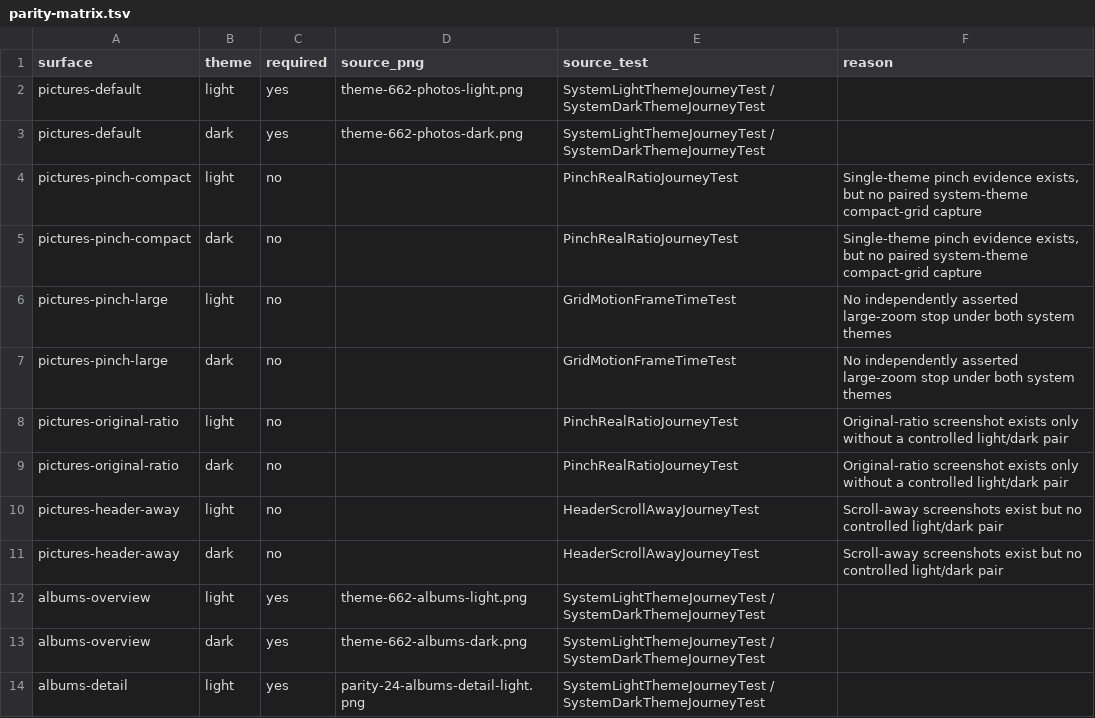
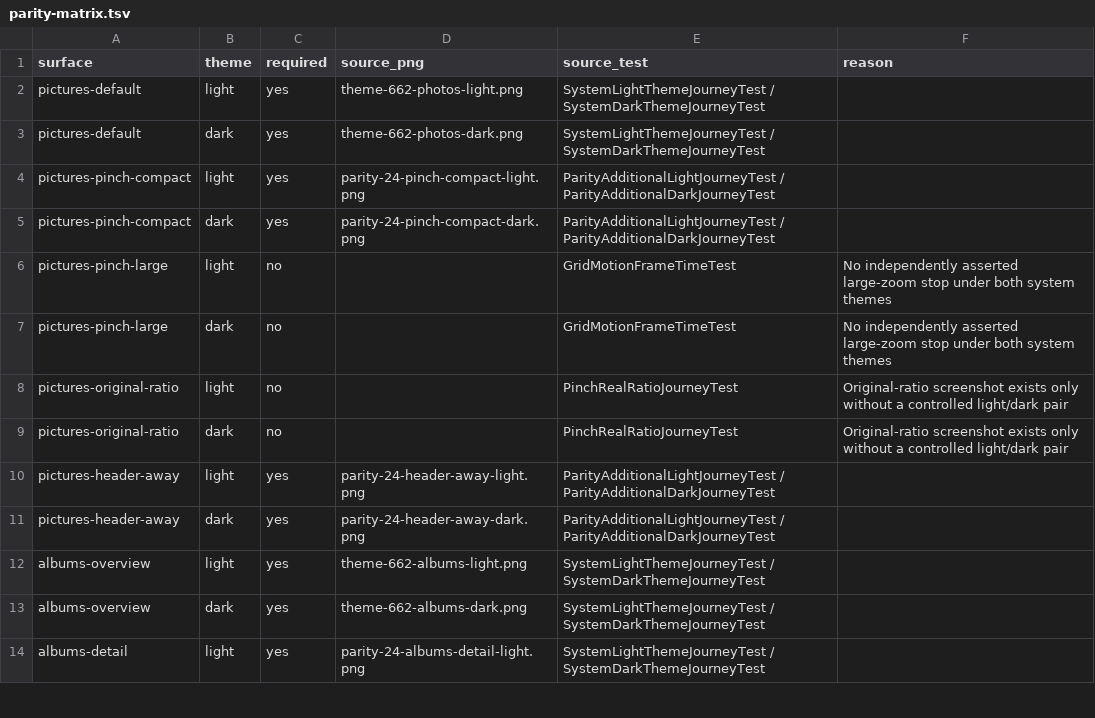
Before and after one commit to LPStruiksma/atlas-gallery, a TSV file: scripts/parity-matrix.tsv, drawn as a sheet; only a part is shown.

Commit message:
test(24): require four authentic theme captures in parity matrix

```diff
--- a/scripts/parity-matrix.tsv
+++ b/scripts/parity-matrix.tsv
@@ -3,4 +3,4 @@ pictures-default	light	yes	theme-662-photos-light.png	SystemLightThemeJourneyTes
 pictures-default	dark	yes	theme-662-photos-dark.png	SystemLightThemeJourneyTest / SystemDarkThemeJourneyTest	
-pictures-pinch-compact	light	no		PinchRealRatioJourneyTest	Single-theme pinch evidence exists, but no paired system-theme compact-grid capture
-pictures-pinch-compact	dark	no		PinchRealRatioJourneyTest	Single-theme pinch evidence exists, but no paired system-theme compact-grid capture
+pictures-pinch-compact	light	yes	parity-24-pinch-compact-light.png	ParityAdditionalLightJourneyTest / ParityAdditionalDarkJourneyTest	
+pictures-pinch-compact	dark	yes	parity-24-pinch-compact-dark.png	ParityAdditionalLightJourneyTest / ParityAdditionalDarkJourneyTest	
 pictures-pinch-large	light	no		GridMotionFrameTimeTest	No independently asserted large-zoom stop under both system themes
@@ -9,4 +9,4 @@ pictures-original-ratio	light	no		PinchRealRatioJourneyTest	Original-ratio scree
 pictures-original-ratio	dark	no		PinchRealRatioJourneyTest	Original-ratio screenshot exists only without a controlled light/dark pair
-pictures-header-away	light	no		HeaderScrollAwayJourneyTest	Scroll-away screenshots exist but no controlled light/dark pair
-pictures-header-away	dark	no		HeaderScrollAwayJourneyTest	Scroll-away screenshots exist but no controlled light/dark pair
+pictures-header-away	light	yes	parity-24-header-away-light.png	ParityAdditionalLightJourneyTest / ParityAdditionalDarkJourneyTest	
+pictures-header-away	dark	yes	parity-24-header-away-dark.png	ParityAdditionalLightJourneyTest / ParityAdditionalDarkJourneyTest	
 albums-overview	light	yes	theme-662-albums-light.png	SystemLightThemeJourneyTest / SystemDarkThemeJourneyTest	
```
